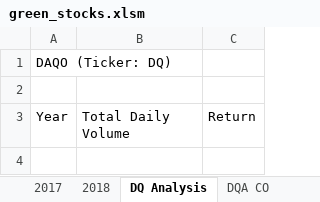
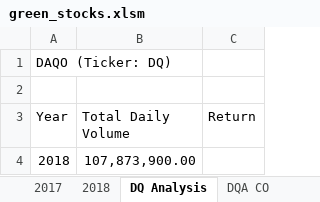
Before and after one commit to zmbolke/Stock-Analysis, an Excel workbook: green_stocks.xlsm, sheet DQ Analysis, drawn as a sheet; values as stored, in another font and other column widths than the file's, no borders; the diff names each change by its address in the sheet, - before the commit and + after, or states it on an @@ line.

Commit message:
total DQ volumes for 2018

```diff
--- a/green_stocks.xlsm (sheet DQ Analysis)
+++ b/green_stocks.xlsm (sheet DQ Analysis)
+row 4: 2018 | 107,873,900.00
```
